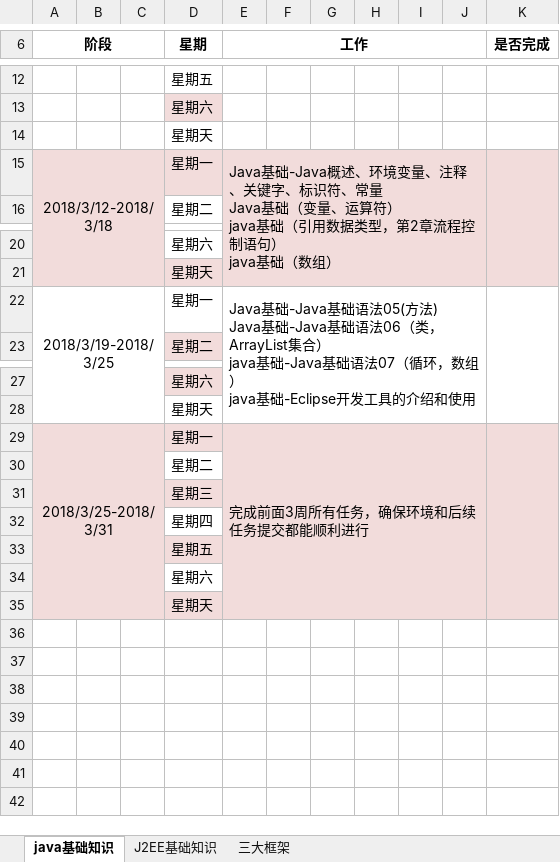
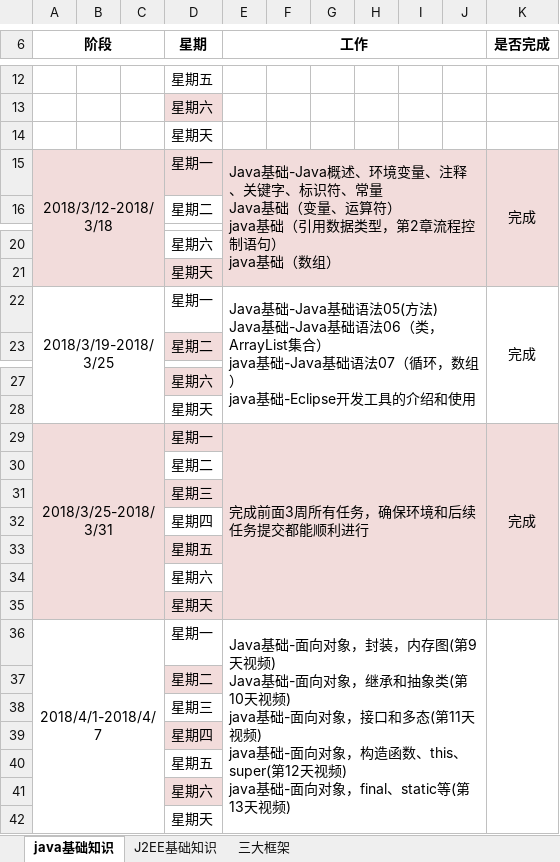
Before and after one commit to dongyiming/Documents, an Excel workbook: 徐丰的工作安排/1，阶段一java基础/阶段一的工作安排.xlsx, sheet java基础知识, drawn as a sheet; only a part is shown, gaps mark what is left out; values as stored, in another font and other column widths than the file's, no borders; removed rows and columns are numbered as before the commit, all else as after; ↵ is a line break in a cell; the diff names each change by its address in the sheet, - before the commit and + after, or states it on an @@ line.

Commit message:
第五周的学习计划

```diff
--- a/徐丰的工作安排/1，阶段一java基础/阶段一的工作安排.xlsx (sheet java基础知识)
+++ b/徐丰的工作安排/1，阶段一java基础/阶段一的工作安排.xlsx (sheet java基础知识)
-K15 (是否完成): (empty)
+K15 (是否完成): 完成
-K22 (是否完成): (empty)
+K22 (是否完成): 完成
-A29:C35 merged
+A29:C35 merged
-E29:J35 merged
+E29:J35 merged
-K29 (是否完成): (empty)
+K29 (是否完成): 完成
-K29:K35 merged
+K29:K35 merged
+row 30:  |  |  | 星期二
+row 31:  |  |  | 星期三
+row 32:  |  |  | 星期四
+row 33:  |  |  | 星期五
+row 34:  |  |  | 星期六
+row 35:  |  |  | 星期天
+row 36: 2018/4/1-2018/4/7 |  |  | 星期一 | Java基础-面向对象，封装，内存图(第9天视频) ↵ Java基础-面向对象，继承和抽象类(第10天视频) ↵ java基础-面向对象，接口和多态(第11天视频) ↵ java基础-面向对象，构造函数、this、super(第12天视频) ↵ java基础-面向对象，final、static等(第13天视频)
-A37:C37 fill: #F2DCDB
+A37:C37 fill: none
-D37 fill: none
+D37 fill: #F2DCDB
-E37:K37 fill: #F2DCDB
+E37:K37 fill: none
-A38:K38 fill: #F2DCDB
+A38:K38 fill: none
-A39:C39 fill: #F2DCDB
+A39:C39 fill: none
-D39 fill: none
+D39 fill: #F2DCDB
-E39:K39 fill: #F2DCDB
+E39:K39 fill: none
-A40:K40 fill: #F2DCDB
+A40:K40 fill: none
-A41:C41 fill: #F2DCDB
+A41:C41 fill: none
-D41 fill: none
+D41 fill: #F2DCDB
-E41:K41 fill: #F2DCDB
+E41:K41 fill: none
-A42:K42 fill: #F2DCDB
+A42:K42 fill: none
```
